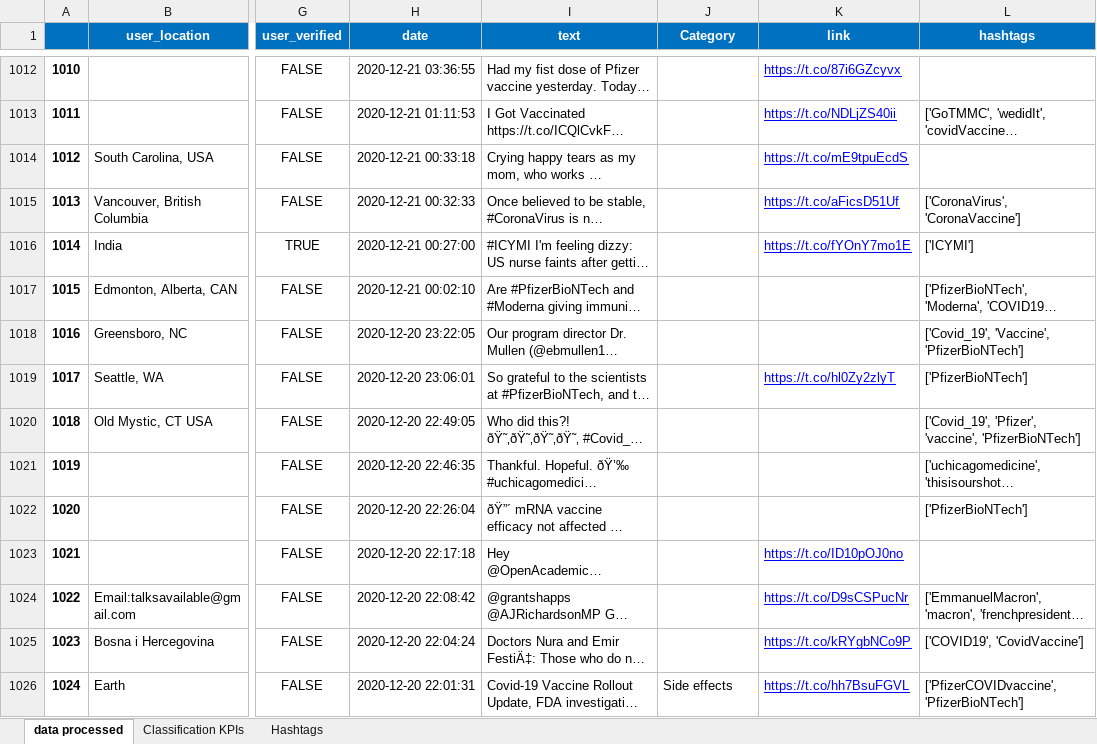
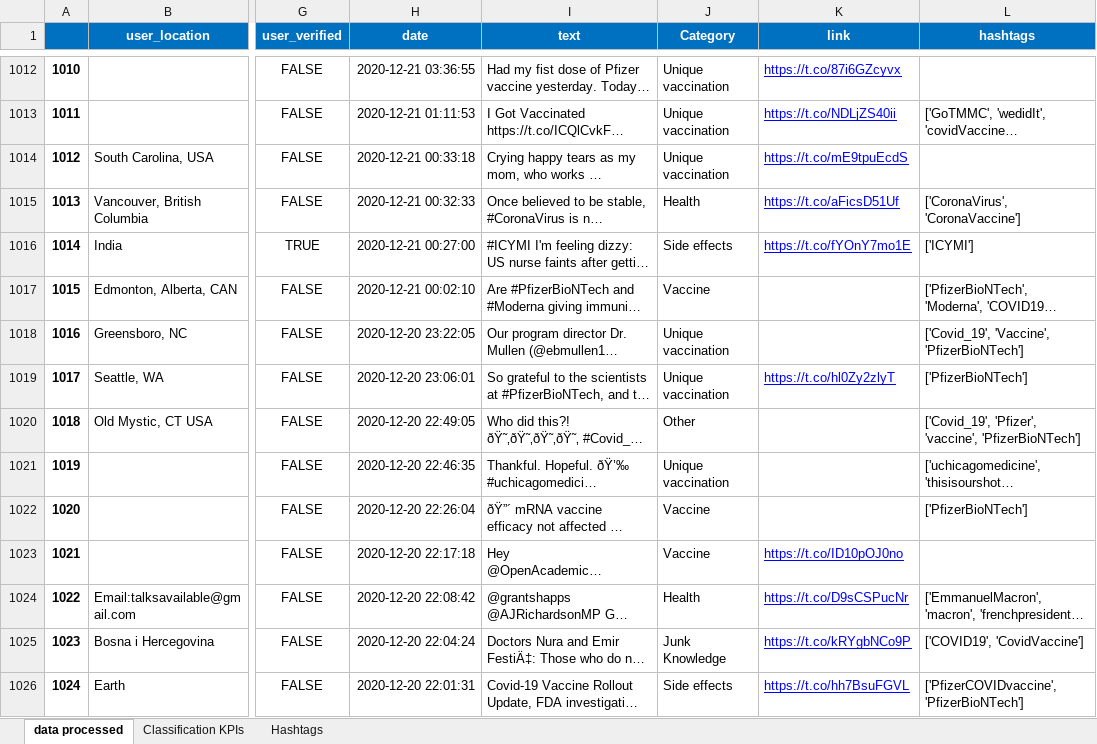
Before and after one commit to waeljrad/COVID19-vaccines, an Excel workbook: vaccination_tweets_processed.xlsx, sheet data processed, drawn as a sheet; only a part is shown, gaps mark what is left out; long unchanged cells end in …; values as stored, in another font and other column widths than the file's, no borders; the diff covers the shown part only; the diff names each change by its address in the sheet, - before the commit and + after, or states it on an @@ line.

```diff
--- a/vaccination_tweets_processed.xlsx (sheet data processed)
+++ b/vaccination_tweets_processed.xlsx (sheet data processed)
-J1012:J1014 (Category): (empty)
+J1012:J1014 (Category): Unique vaccination
-J1015 (Category): (empty)
+J1015 (Category): Health
-J1016 (Category): (empty)
+J1016 (Category): Side effects
-J1017 (Category): (empty)
+J1017 (Category): Vaccine
-J1018:J1019 (Category): (empty)
+J1018:J1019 (Category): Unique vaccination
-J1020 (Category): (empty)
+J1020 (Category): Other
-J1021 (Category): (empty)
+J1021 (Category): Unique vaccination
-J1022:J1023 (Category): (empty)
+J1022:J1023 (Category): Vaccine
-J1024 (Category): (empty)
+J1024 (Category): Health
-J1025 (Category): (empty)
+J1025 (Category): Junk Knowledge
```
Also changed, not shown: 501 edited cells elsewhere in this sheet, sheet Classification KPIs, 1 other file.
